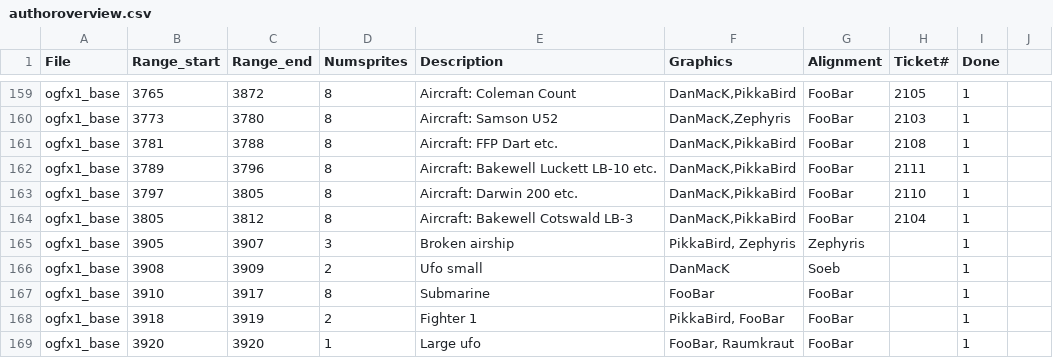
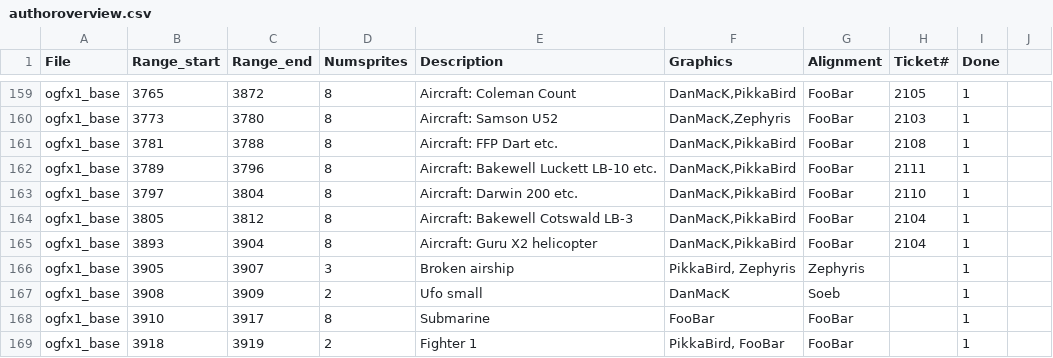
Before and after one commit to J0anJosep/opengfx, a CSV file: docs/authoroverview.csv, drawn as a sheet; only a part is shown, gaps mark what is left out; the shorter side is filled out with more unchanged rows.

Commit message:
Feature (closes #2119): revised GuruX2 helicopter (DanMacK)

```diff
--- a/docs/authoroverview.csv
+++ b/docs/authoroverview.csv
@@ -162,4 +162,5 @@ ogfx1_base;3781;3788;8;Aircraft: FFP Dart etc.;DanMacK,PikkaBird;FooBar;2108;1
 ogfx1_base;3789;3796;8;Aircraft: Bakewell Luckett LB-10 etc.;DanMacK,PikkaBird;FooBar;2111;1
-ogfx1_base;3797;3805;8;Aircraft: Darwin 200 etc.;DanMacK,PikkaBird;FooBar;2110;1
+ogfx1_base;3797;3804;8;Aircraft: Darwin 200 etc.;DanMacK,PikkaBird;FooBar;2110;1
 ogfx1_base;3805;3812;8;Aircraft: Bakewell Cotswald LB-3;DanMacK,PikkaBird;FooBar;2104;1
+ogfx1_base;3893;3904;8;Aircraft: Guru X2 helicopter;DanMacK,PikkaBird;FooBar;2104;1
 ogfx1_base;3905;3907;3;Broken airship;PikkaBird, Zephyris;Zephyris;;1
```
Also changed, not shown: 3 other files.
